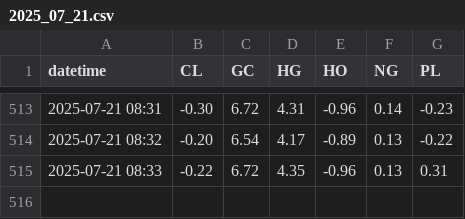
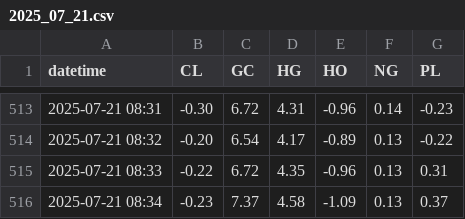
Before and after one commit to sanjayhallan/host, a CSV file: rank/2025_07_21.csv, drawn as a sheet; only a part is shown, gaps mark what is left out.

```diff
--- a/rank/2025_07_21.csv
+++ b/rank/2025_07_21.csv
@@ -515 +515,2 @@ datetime,CL,GC,HG,HO,NG,PL
 2025-07-21 08:33,-0.22,6.72,4.35,-0.96,0.13,0.31
+2025-07-21 08:34,-0.23,7.37,4.58,-1.09,0.13,0.37
```
Also changed, not shown: rank/2025_07_21__CL.csv, rank/2025_07_21__GC.csv, 4 other files.
